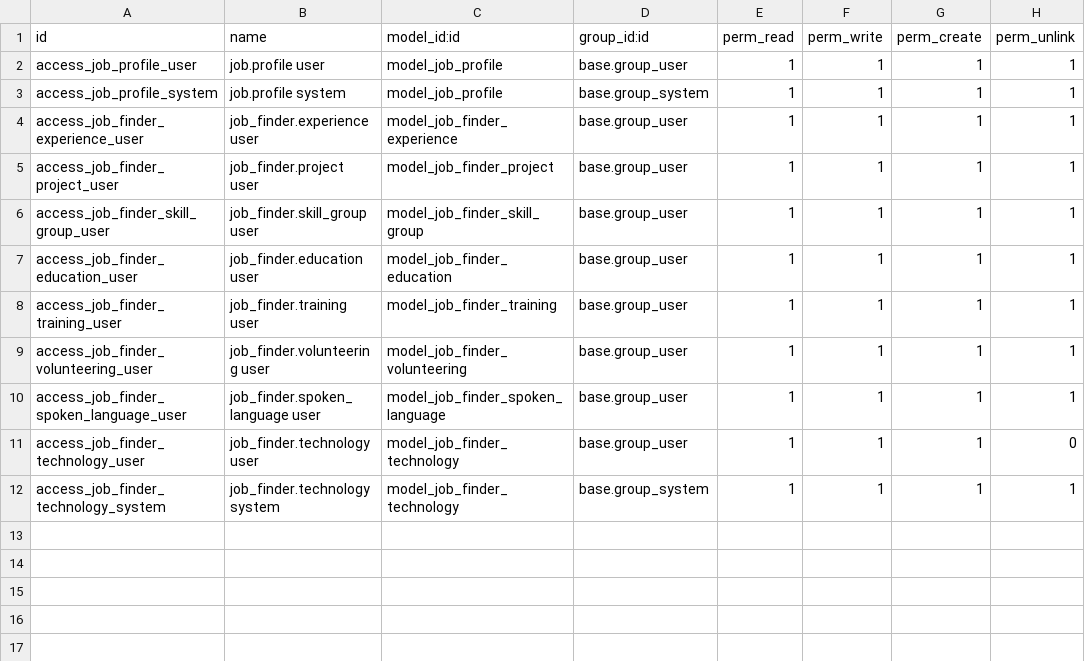
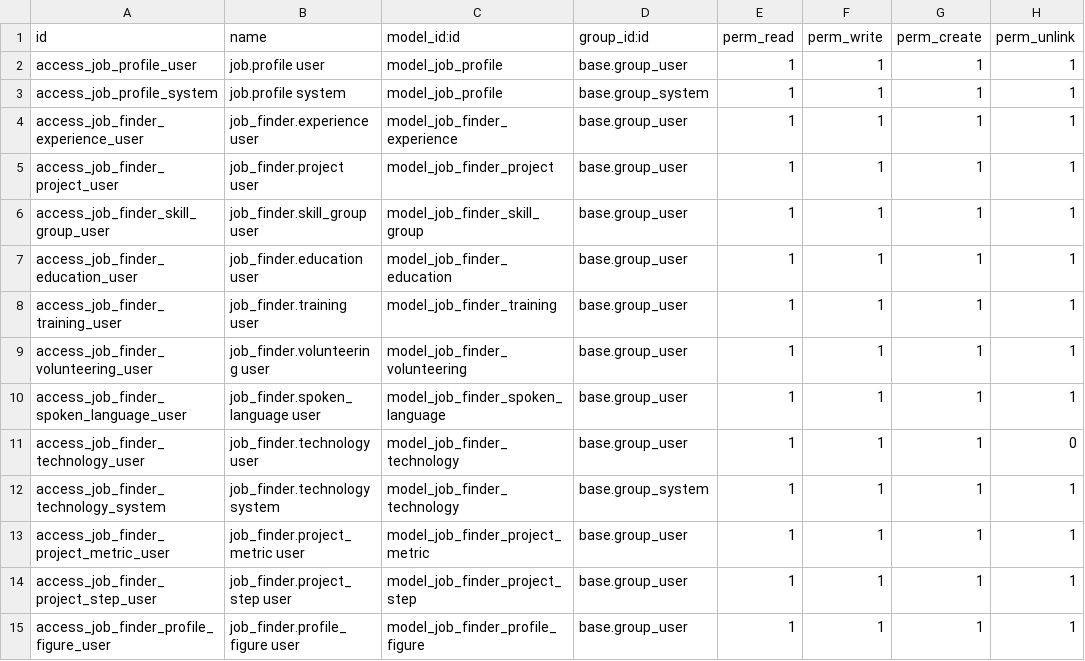
Before and after one commit to geparedesm/odoo-job_finder, a CSV file: security/ir.model.access.csv, drawn as a sheet; the diff names each change by its address in the sheet, - before the commit and + after, or states it on an @@ line.

```diff
--- a/security/ir.model.access.csv
+++ b/security/ir.model.access.csv
+row 13: access_job_finder_project_metric_user | job_finder.project_metric user | model_job_finder_project_metric | base.group_user | 1 | 1 | 1 | 1
+row 14: access_job_finder_project_step_user | job_finder.project_step user | model_job_finder_project_step | base.group_user | 1 | 1 | 1 | 1
+row 15: access_job_finder_profile_figure_user | job_finder.profile_figure user | model_job_finder_profile_figure | base.group_user | 1 | 1 | 1 | 1
```
Also changed, not shown: 23 other files.
